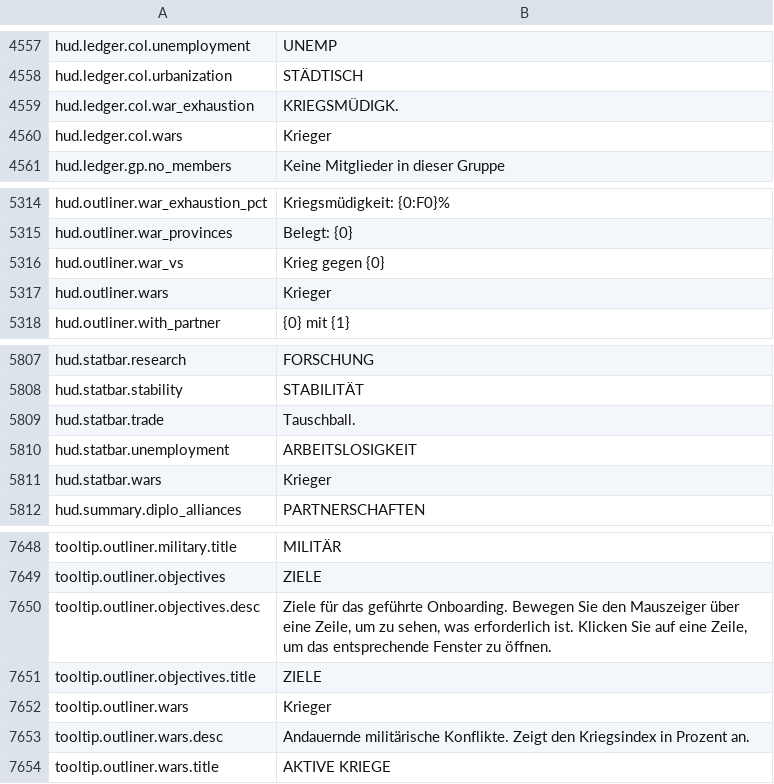
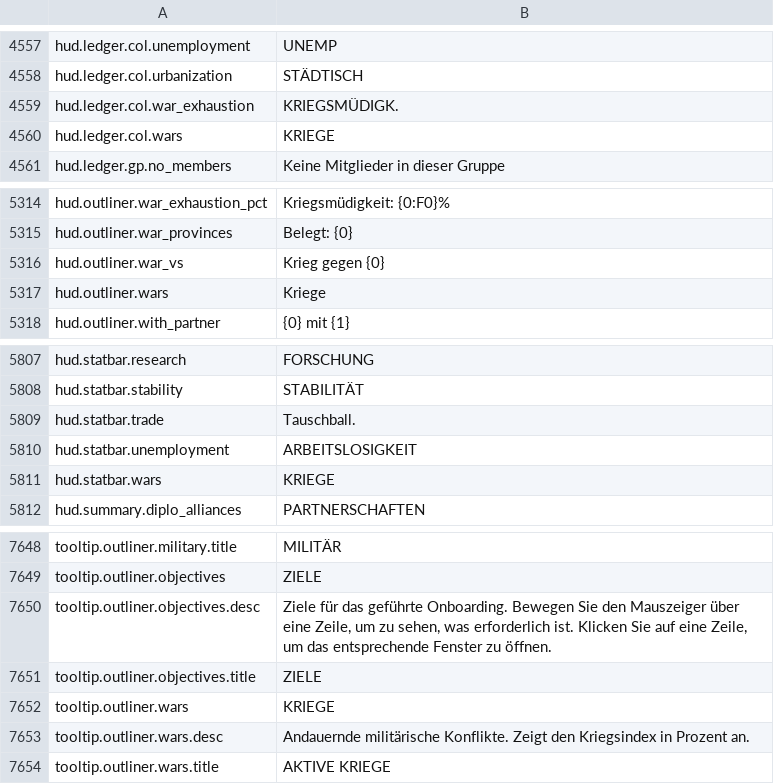
Before and after one commit to daredloco/GlobalProtocolLocalization, a CSV file: Localization/de.csv, drawn as a sheet; only a part is shown, gaps mark what is left out.

Commit message:
fix: Replaced Krieger with Kriege

```diff
--- a/Localization/de.csv
+++ b/Localization/de.csv
@@ -4559,3 +4559,3 @@ hud.ledger.col.urbanization,STÄDTISCH
 hud.ledger.col.war_exhaustion,KRIEGSMÜDIGK.
-hud.ledger.col.wars,Krieger
+hud.ledger.col.wars,KRIEGE
 hud.ledger.gp.no_members,Keine Mitglieder in dieser Gruppe
@@ -5316,3 +5316,3 @@ hud.outliner.war_provinces,Belegt: {0}
 hud.outliner.war_vs,Krieg gegen {0}
-hud.outliner.wars,Krieger
+hud.outliner.wars,Kriege
 hud.outliner.with_partner,{0} mit {1}
@@ -5810,3 +5810,3 @@ hud.statbar.trade,Tauschball.
 hud.statbar.unemployment,ARBEITSLOSIGKEIT
-hud.statbar.wars,Krieger
+hud.statbar.wars,KRIEGE
 hud.summary.diplo_alliances,PARTNERSCHAFTEN
@@ -7651,3 +7651,3 @@ tooltip.outliner.objectives.desc,"Ziele für das geführte Onboarding. Bewegen S
 tooltip.outliner.objectives.title,ZIELE
-tooltip.outliner.wars,Krieger
+tooltip.outliner.wars,KRIEGE
 tooltip.outliner.wars.desc,Andauernde militärische Konflikte. Zeigt den Kriegsindex in Prozent an.
```
